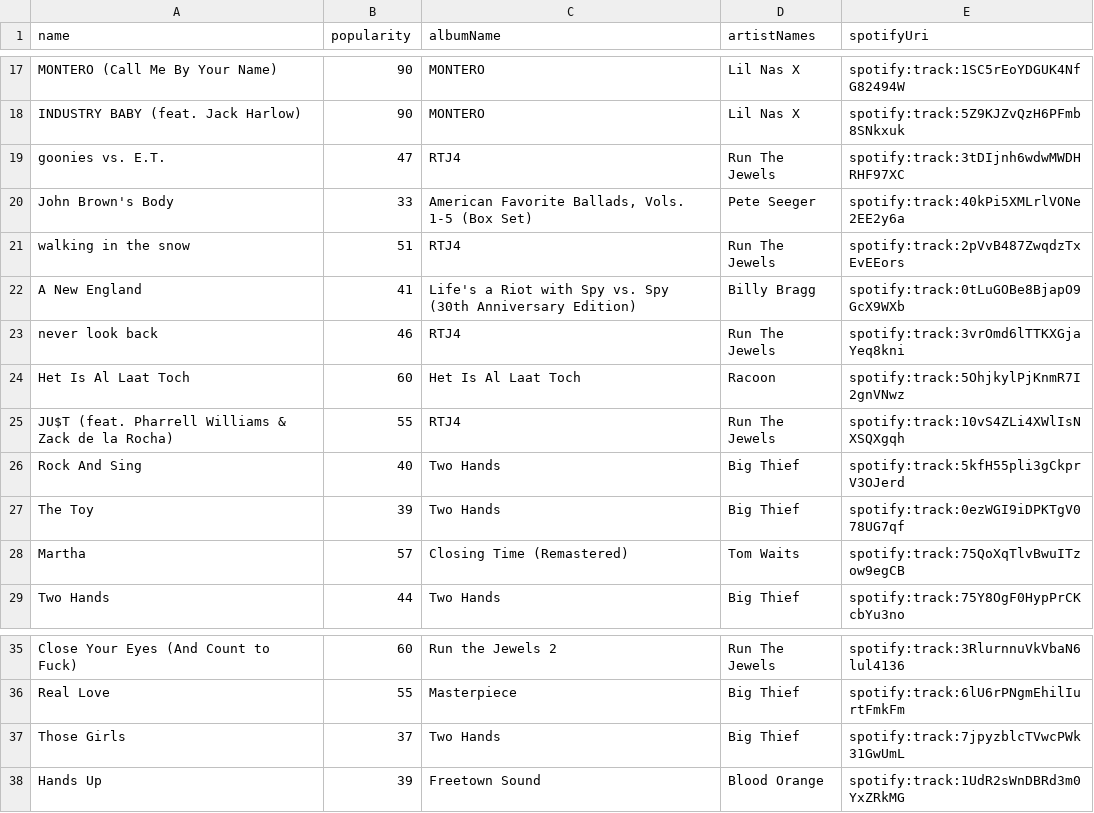
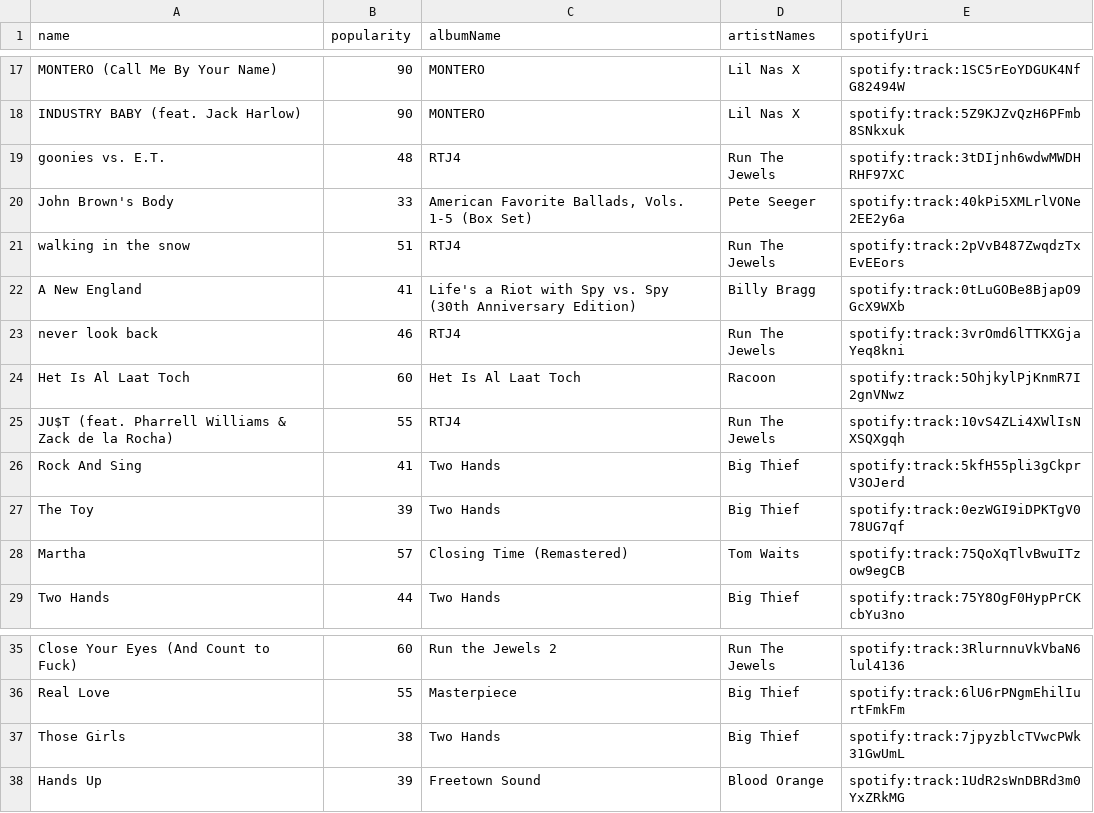
Before and after one commit to mlinds/spotify-data, a CSV file: data_out/top_tracks_medium.csv, drawn as a sheet; only a part is shown, gaps mark what is left out.

```diff
--- a/data_out/top_tracks_medium.csv
+++ b/data_out/top_tracks_medium.csv
@@ -18,3 +18,3 @@ MONTERO (Call Me By Your Name),90,MONTERO,Lil Nas X,spotify:track:1SC5rEoYDGUK4N
 INDUSTRY BABY (feat. Jack Harlow),90,MONTERO,Lil Nas X,spotify:track:5Z9KJZvQzH6PFmb8SNkxuk
-goonies vs. E.T.,47,RTJ4,Run The Jewels,spotify:track:3tDIjnh6wdwMWDHRHF97XC
+goonies vs. E.T.,48,RTJ4,Run The Jewels,spotify:track:3tDIjnh6wdwMWDHRHF97XC
 John Brown's Body,33,"American Favorite Ballads, Vols. 1-5 (Box Set)",Pete Seeger,spotify:track:40kPi5XMLrlVONe2EE2y6a
@@ -25,3 +25,3 @@ Het Is Al Laat Toch,60,Het Is Al Laat Toch,Racoon,spotify:track:5OhjkylPjKnmR7I2
 JU$T (feat. Pharrell Williams & Zack de la Rocha),55,RTJ4,Run The Jewels,spotify:track:10vS4ZLi4XWlIsNXSQXgqh
-Rock And Sing,40,Two Hands,Big Thief,spotify:track:5kfH55pli3gCkprV3OJerd
+Rock And Sing,41,Two Hands,Big Thief,spotify:track:5kfH55pli3gCkprV3OJerd
 The Toy,39,Two Hands,Big Thief,spotify:track:0ezWGI9iDPKTgV078UG7qf
@@ -36,3 +36,3 @@ Close Your Eyes (And Count to Fuck),60,Run the Jewels 2,Run The Jewels,spotify:t
 Real Love,55,Masterpiece,Big Thief,spotify:track:6lU6rPNgmEhilIurtFmkFm
-Those Girls,37,Two Hands,Big Thief,spotify:track:7jpyzblcTVwcPWk31GwUmL
+Those Girls,38,Two Hands,Big Thief,spotify:track:7jpyzblcTVwcPWk31GwUmL
 Hands Up,39,Freetown Sound,Blood Orange,spotify:track:1UdR2sWnDBRd3m0YxZRkMG
```
Also changed, not shown: data_out/recent.csv, data_out/streamHistory.csv, 1 other file.
